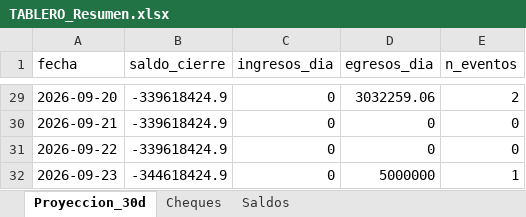
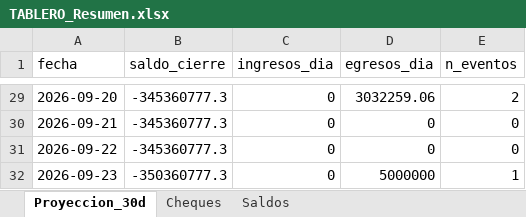
Before and after one commit to francolunaklick-web/GRIFFTABLEROS, an Excel workbook: flujo_bancario/TABLERO_Resumen.xlsx, sheet Proyeccion_30d, drawn as a sheet; only a part is shown, gaps mark what is left out; values as stored, in another font and other column widths than the file's, no borders; the diff covers the shown part only; the diff names each change by its address in the sheet, - before the commit and + after, or states it on an @@ line.

```diff
--- a/flujo_bancario/TABLERO_Resumen.xlsx (sheet Proyeccion_30d)
+++ b/flujo_bancario/TABLERO_Resumen.xlsx (sheet Proyeccion_30d)
-B29:B31 (saldo_cierre): -339618424.9
+B29:B31 (saldo_cierre): -345360777.3
-B32 (saldo_cierre): -344618424.9
+B32 (saldo_cierre): -350360777.3
```
Also changed, not shown: 27 edited cells elsewhere in this sheet, sheet Saldos, cuentas_a_pagar/TABLERO_Resumen.xlsx, estado_resultado/TABLERO_Resumen.xlsx, 10 other files.
